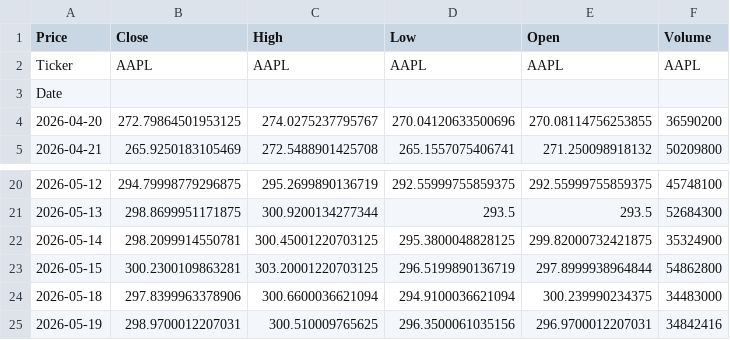
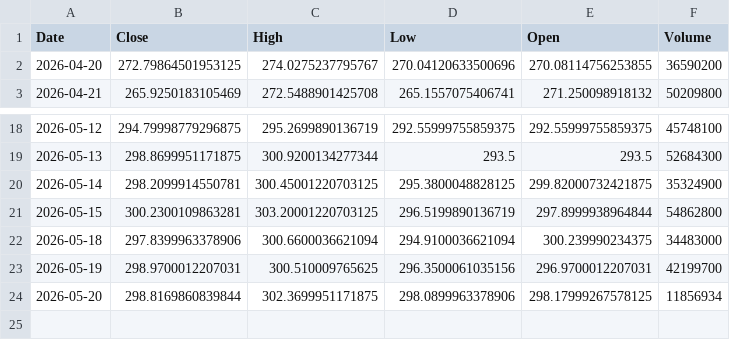
Before and after one commit to reekyree/stock-data-pipeline, a CSV file: data/raw/aapl_raw.csv, drawn as a sheet; only a part is shown, gaps mark what is left out.

```diff
--- a/data/raw/aapl_raw.csv
+++ b/data/raw/aapl_raw.csv
@@ -1,4 +1,2 @@
-Price,Close,High,Low,Open,Volume
-Ticker,AAPL,AAPL,AAPL,AAPL,AAPL
-Date,,,,,
+Date,Close,High,Low,Open,Volume
 2026-04-20,272.79864501953125,274.0275237795767,270.04120633500696,270.08114756253855,36590200
@@ -24,2 +22,3 @@ Date,,,,,
 2026-05-18,297.8399963378906,300.6600036621094,294.9100036621094,300.239990234375,34483000
-2026-05-19,298.9700012207031,300.510009765625,296.3500061035156,296.9700012207031,34842416
+2026-05-19,298.9700012207031,300.510009765625,296.3500061035156,296.9700012207031,42199700
+2026-05-20,298.8169860839844,302.3699951171875,298.0899963378906,298.17999267578125,11856934
```
Also changed, not shown: data/processed/aapl_clean.csv, 10 other files.
